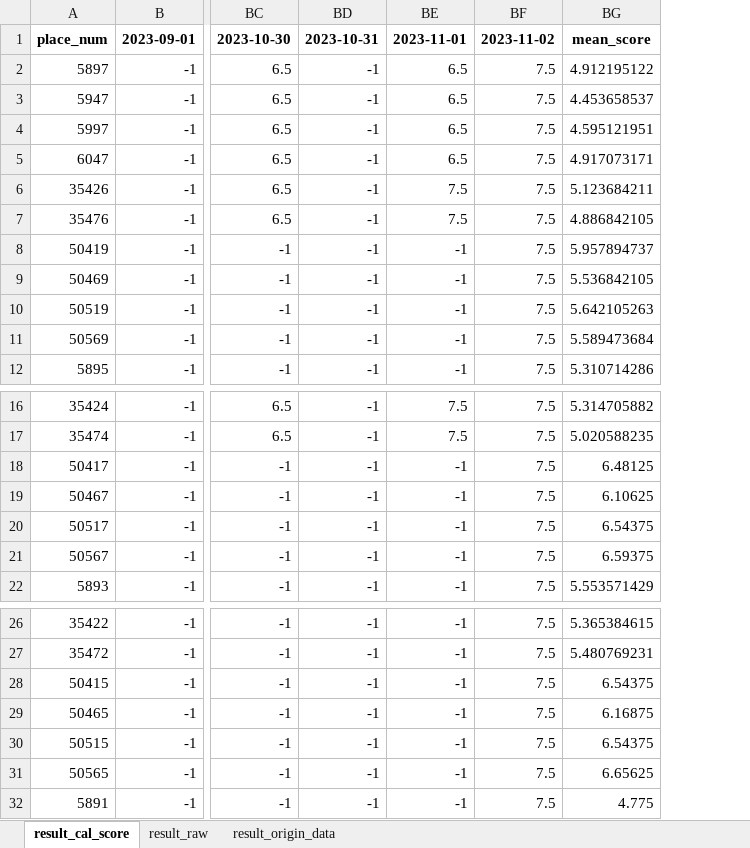
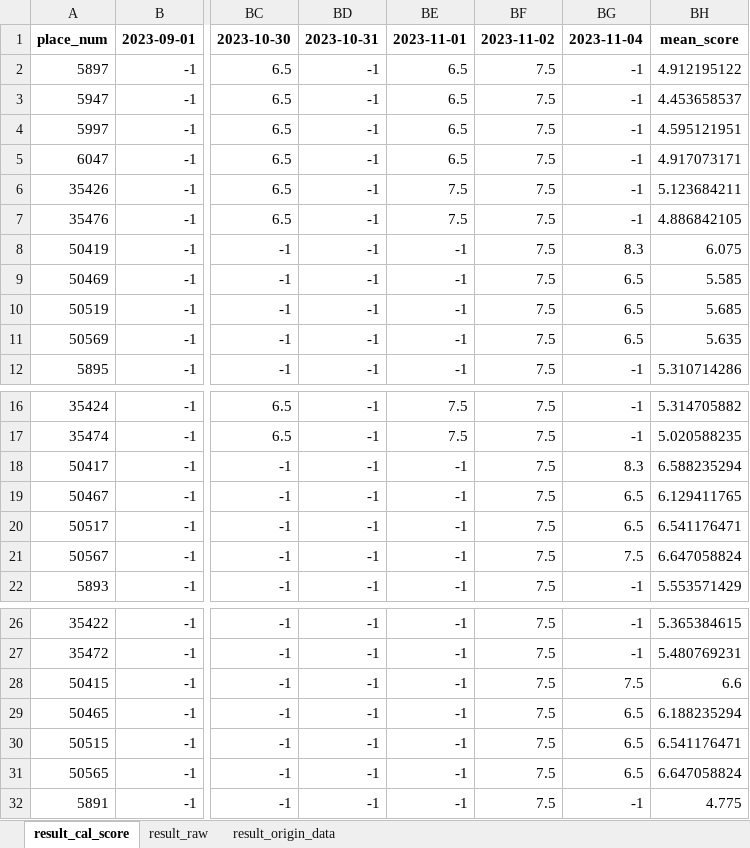
Before and after one commit to hikergoo/hikergoo.github.io, an Excel workbook: assets/data/result_DataAnalysis.xlsx, sheet result_cal_score, drawn as a sheet; only a part is shown, gaps mark what is left out; values as stored, in another font and other column widths than the file's, no borders; addresses are those after the commit; the diff covers the shown part only; the diff names each change by its address in the sheet, - before the commit and + after, or states it on an @@ line.

```diff
--- a/assets/data/result_DataAnalysis.xlsx (sheet result_cal_score)
+++ b/assets/data/result_DataAnalysis.xlsx (sheet result_cal_score)
+column BG, rows 1-12: 2023-11-04 | -1 | -1 | -1 | -1 | -1 | -1 | 8.3 | 6.5 | 6.5 | 6.5 | -1; rows 16-22: -1 | -1 | 8.3 | 6.5 | 6.5 | 7.5 | -1; rows 26-32: -1 | -1 | 7.5 | 6.5 | 6.5 | 6.5 | -1
-BH8: 5.957894737
+BH8: 6.075
-BH9: 5.536842105
+BH9: 5.585
-BH10: 5.642105263
+BH10: 5.685
-BH11: 5.589473684
+BH11: 5.635
-BH18: 6.48125
+BH18: 6.588235294
-BH19: 6.10625
+BH19: 6.129411765
-BH20: 6.54375
+BH20: 6.541176471
-BH21: 6.59375
+BH21: 6.647058824
-BH28: 6.54375
+BH28: 6.6
-BH29: 6.16875
+BH29: 6.188235294
-BH30: 6.54375
+BH30: 6.541176471
-BH31: 6.65625
+BH31: 6.647058824
```
Also changed, not shown: 44 edited cells elsewhere in this sheet, sheet result_origin_data, sheet result_raw, 2 other files.
